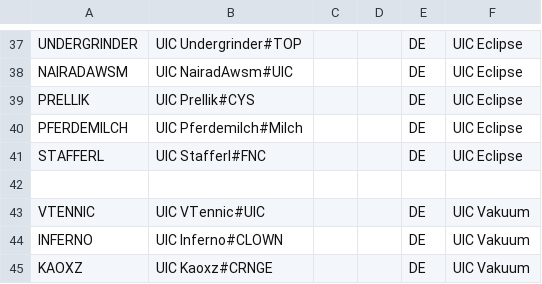
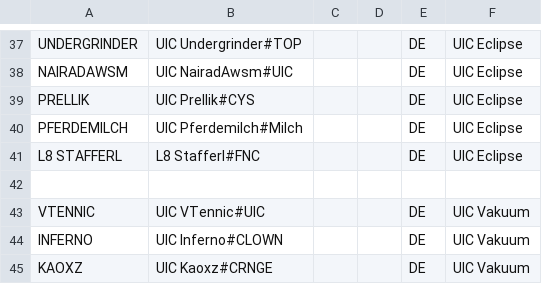
Before and after one commit to UICMaster/UIC_ANALYSIS_FRONTEND, a CSV file: data/players.csv, drawn as a sheet; only a part is shown, gaps mark what is left out.

```diff
--- a/data/players.csv
+++ b/data/players.csv
@@ -40,3 +40,3 @@ PRELLIK,UIC Prellik#CYS,,,DE,UIC Eclipse
 PFERDEMILCH,UIC Pferdemilch#Milch,,,DE,UIC Eclipse
-STAFFERL,UIC Stafferl#FNC,,,DE,UIC Eclipse
+L8 STAFFERL,L8 Stafferl#FNC,,,DE,UIC Eclipse
 ,,,,,
```
